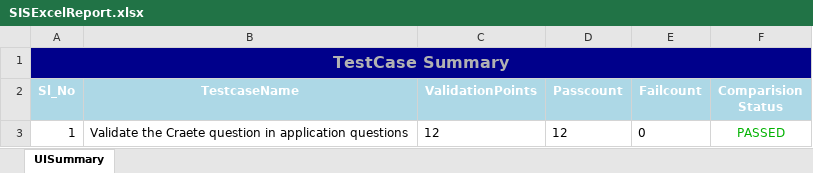
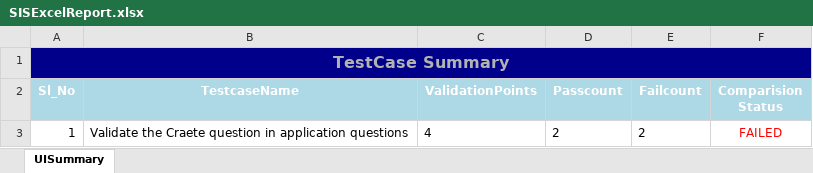
Before and after one commit to PakkiraReddyQA/Automation_BDD_Framework, an Excel workbook: Automation_BDD_Framework/src/main/resources/ResultStorage/SISExcelReport.xlsx, sheet UISummary, drawn as a sheet; values as stored, in another font and other column widths than the file's, no borders; the diff names each change by its address in the sheet, - before the commit and + after, or states it on an @@ line.

```diff
--- a/Automation_BDD_Framework/src/main/resources/ResultStorage/SISExcelReport.xlsx (sheet UISummary)
+++ b/Automation_BDD_Framework/src/main/resources/ResultStorage/SISExcelReport.xlsx (sheet UISummary)
-C3 (ValidationPoints): 12
+C3 (ValidationPoints): 4
-D3 (Passcount): 12
+D3 (Passcount): 2
-E3 (Failcount): 0
+E3 (Failcount): 2
-F3 (Comparision Status): PASSED
+F3 (Comparision Status): FAILED
-F3 text colour: #00B200
+F3 text colour: #FF0000
```
Also changed, not shown: 15 other files.
